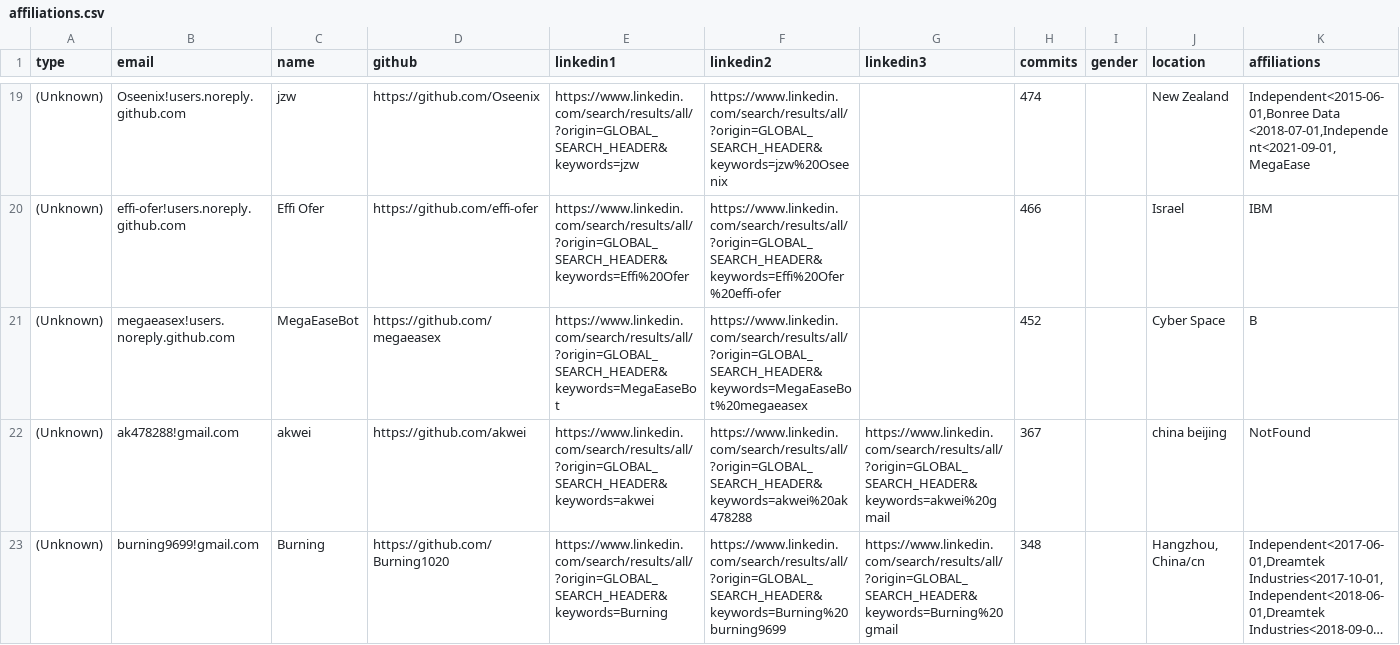
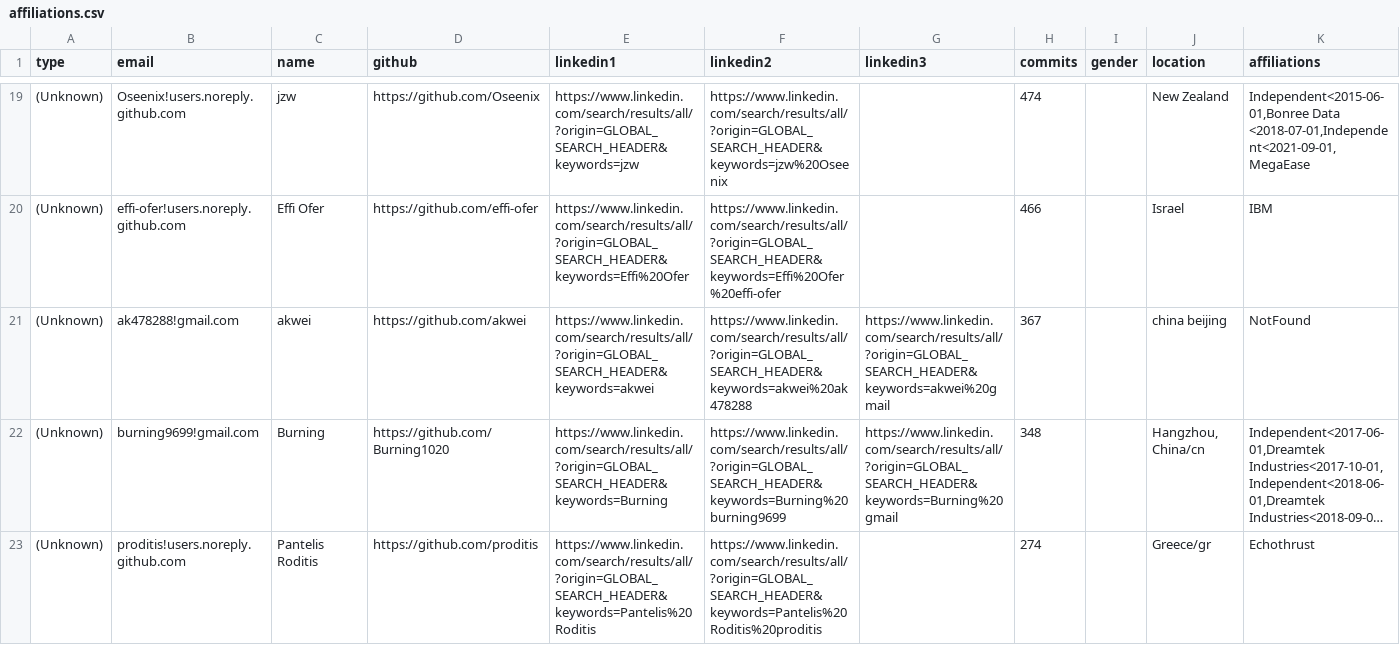
Before and after one commit to cncf/gitdm, a CSV file: src/affiliations.csv, drawn as a sheet; only a part is shown, gaps mark what is left out; the shorter side is filled out with more unchanged rows; long unchanged cells end in …; rows hold the shown columns only; the diff covers the shown part only; the diff names each change by its address in the sheet, - before the commit and + after, or states it on an @@ line.

Commit message:
Mark bots
Signed-off-by: Łukasz Gryglicki <lgryglicki@cncf.io>

```diff
--- a/src/affiliations.csv
+++ b/src/affiliations.csv
-row 21: (Unknown) | megaeasex!users.noreply.github.com | MegaEaseBot | https://github.com/megaeasex | https://www.linkedin.com/search/results/all/?origin=GLOBAL_SEARCH_HEADER&keywords=MegaEaseBot | https://www.linkedin.com/search/results/all/?origin=GLOBAL_SEARCH_HEADER&keywords=MegaEaseBot%20megaeasex |  | 452 |  | Cyber Space | B
```
Also changed, not shown: 2 removed rows elsewhere in this file.
